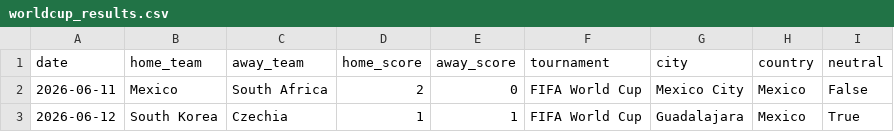
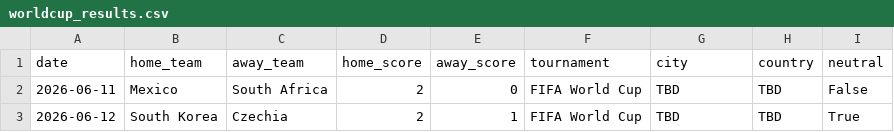
Before and after one commit to paul-pinto/FIFA-World-Cup-2026-Prediction-Pipeline, a CSV file: data/master/worldcup_results.csv, drawn as a sheet.

```diff
--- a/data/master/worldcup_results.csv
+++ b/data/master/worldcup_results.csv
@@ -1,3 +1,3 @@
 date,home_team,away_team,home_score,away_score,tournament,city,country,neutral
-2026-06-11,Mexico,South Africa,2,0,FIFA World Cup,Mexico City,Mexico,False
-2026-06-12,South Korea,Czechia,1,1,FIFA World Cup,Guadalajara,Mexico,True
+2026-06-11,Mexico,South Africa,2,0,FIFA World Cup,TBD,TBD,False
+2026-06-12,South Korea,Czechia,2,1,FIFA World Cup,TBD,TBD,True
```
Also changed, not shown: data/master/manual_odds.csv, data/processed/odds_snapshots.csv, 8 other files.
